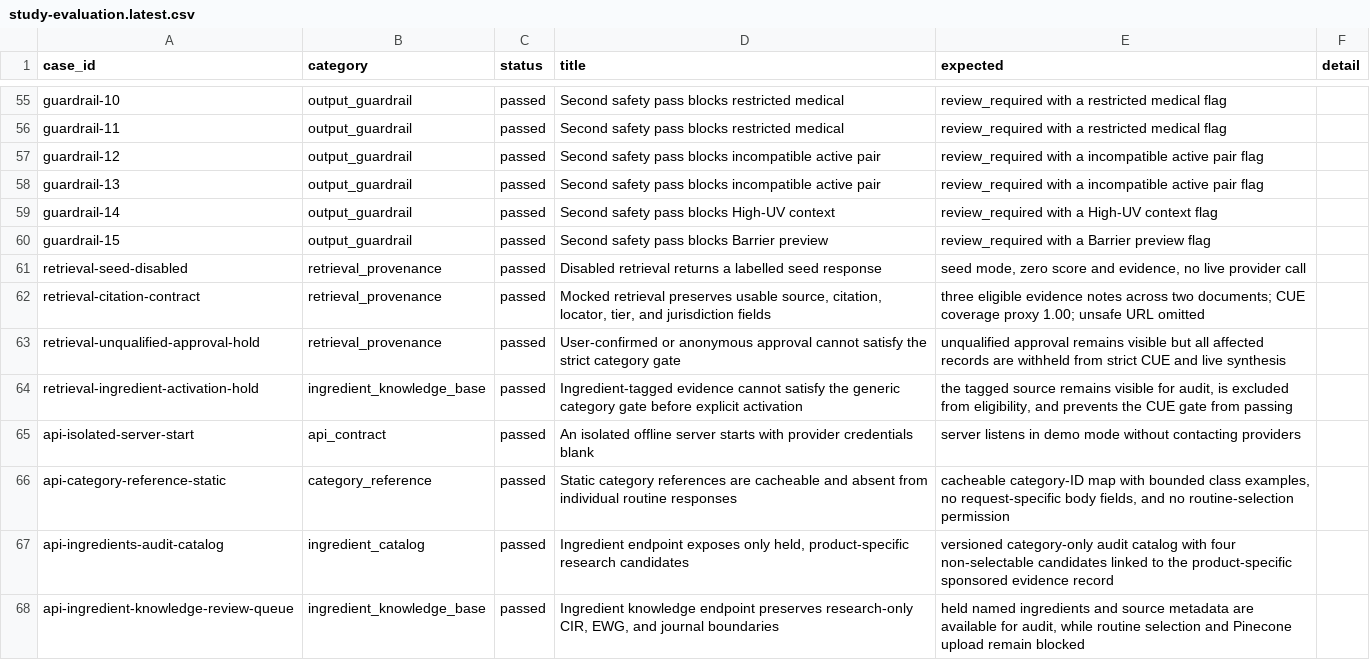
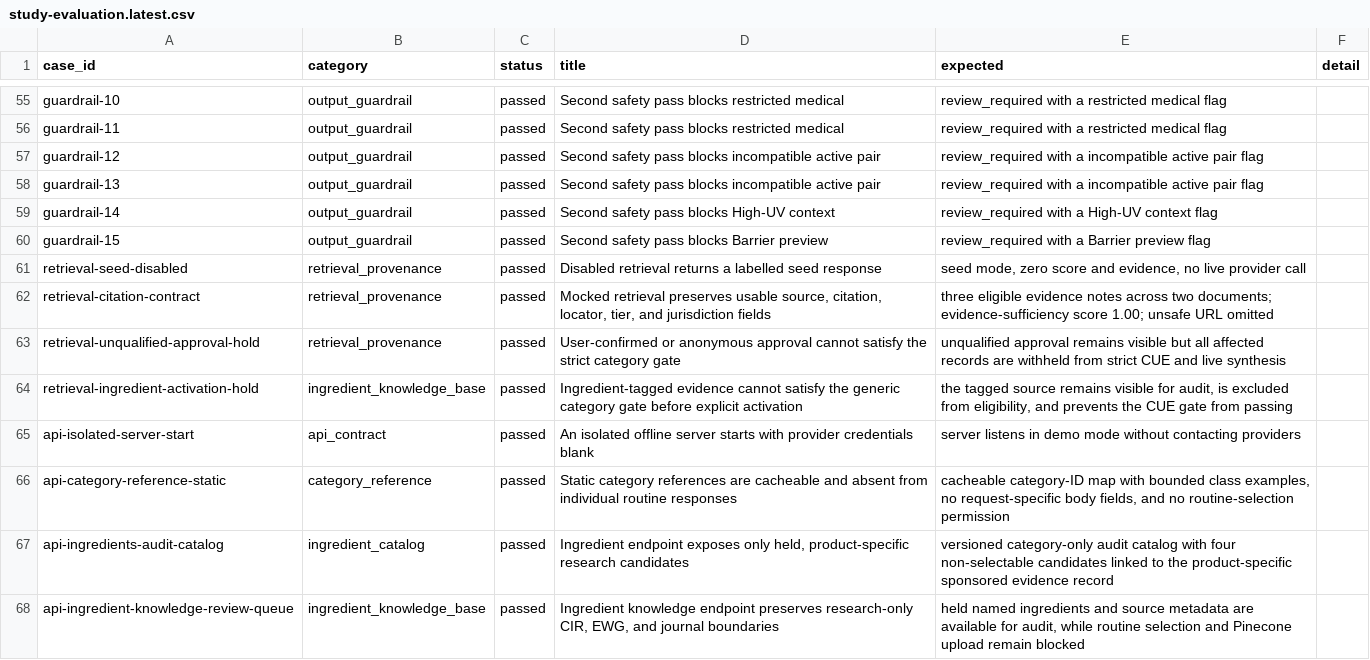
Before and after one commit to dzfr2004/dermasynth-research-dashboard, a CSV file: data/evaluation/reports/study-evaluation.latest.csv, drawn as a sheet; only a part is shown, gaps mark what is left out.

```diff
--- a/data/evaluation/reports/study-evaluation.latest.csv
+++ b/data/evaluation/reports/study-evaluation.latest.csv
@@ -61,3 +61,3 @@ guardrail-15,output_guardrail,passed,Second safety pass blocks Barrier preview,r
 retrieval-seed-disabled,retrieval_provenance,passed,Disabled retrieval returns a labelled seed response,"seed mode, zero score and evidence, no live provider call",
-retrieval-citation-contract,retrieval_provenance,passed,"Mocked retrieval preserves usable source, citation, locator, tier, and jurisdiction fields",three eligible evidence notes across two documents; CUE coverage proxy 1.00; unsafe URL omitted,
+retrieval-citation-contract,retrieval_provenance,passed,"Mocked retrieval preserves usable source, citation, locator, tier, and jurisdiction fields",three eligible evidence notes across two documents; evidence-sufficiency score 1.00; unsafe URL omitted,
 retrieval-unqualified-approval-hold,retrieval_provenance,passed,User-confirmed or anonymous approval cannot satisfy the strict category gate,unqualified approval remains visible but all affected records are withheld from strict CUE and live synthesis,
```
Also changed, not shown: 54 other files.
